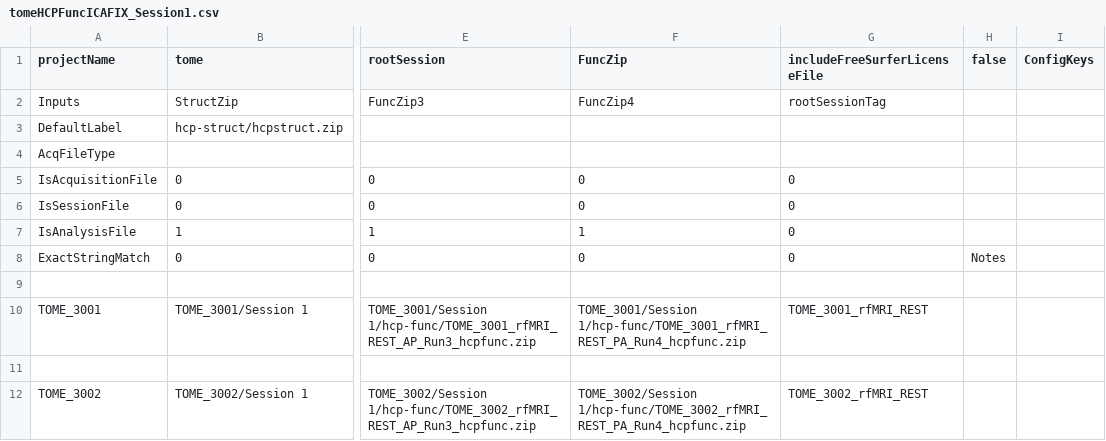
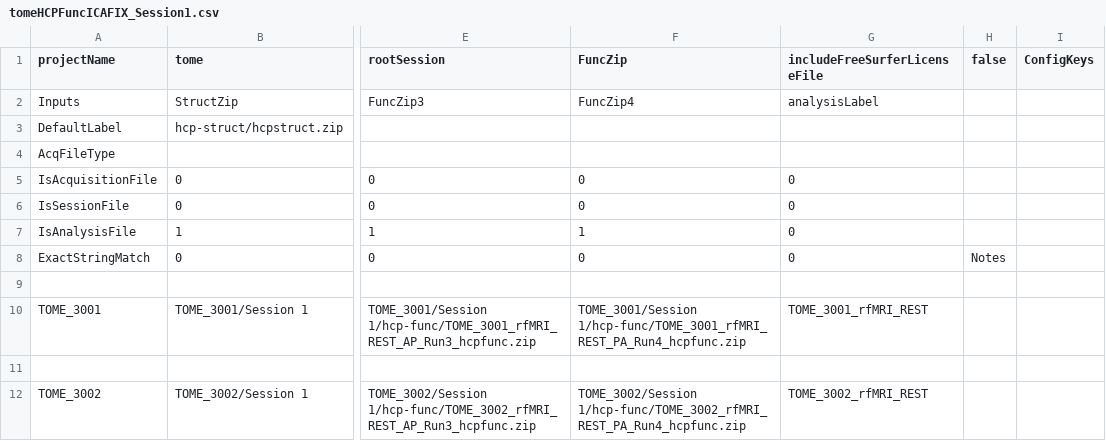
Before and after one commit to gkaguirrelab/mriTOMEAnalysis, a CSV file: code/submitGears/tomeHCPFuncICAFIX_Session1.csv, drawn as a sheet; only a part is shown, gaps mark what is left out; the diff names each change by its address in the sheet, - before the commit and + after, or states it on an @@ line.

Commit message:
Creating session 2 ICA FIX files
Signed-off-by: gkaguirre <gkaguirre@me.com>

```diff
--- a/code/submitGears/tomeHCPFuncICAFIX_Session1.csv
+++ b/code/submitGears/tomeHCPFuncICAFIX_Session1.csv
-G2 (includeFreeSurferLicenseFile): rootSessionTag
+G2 (includeFreeSurferLicenseFile): analysisLabel
```
Also changed, not shown: code/submitGears/tomeNoahRetinoParams.csv, 2 other files.
